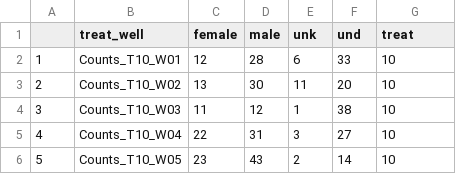
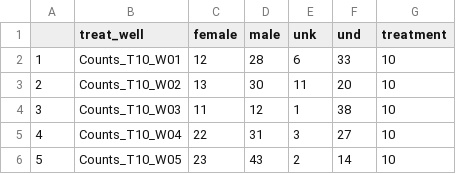
Before and after one commit to ecologytate/nereosisters, a CSV file: summed data/SUMMED72.csv, drawn as a sheet; only a part is shown.

```diff
--- a/summed data/SUMMED72.csv
+++ b/summed data/SUMMED72.csv
@@ -1,2 +1,2 @@
-,treat_well,female,male,unk,und,treat
+,treat_well,female,male,unk,und,treatment
 1,Counts_T10_W01,12,28,6,33,10
```
Also changed, not shown: 2 other files.
